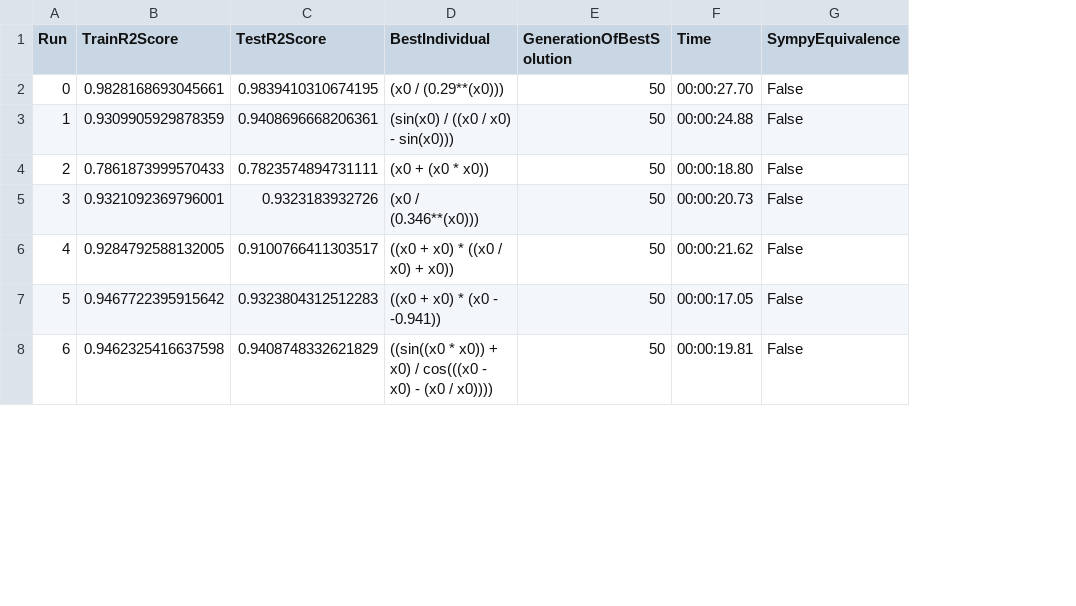
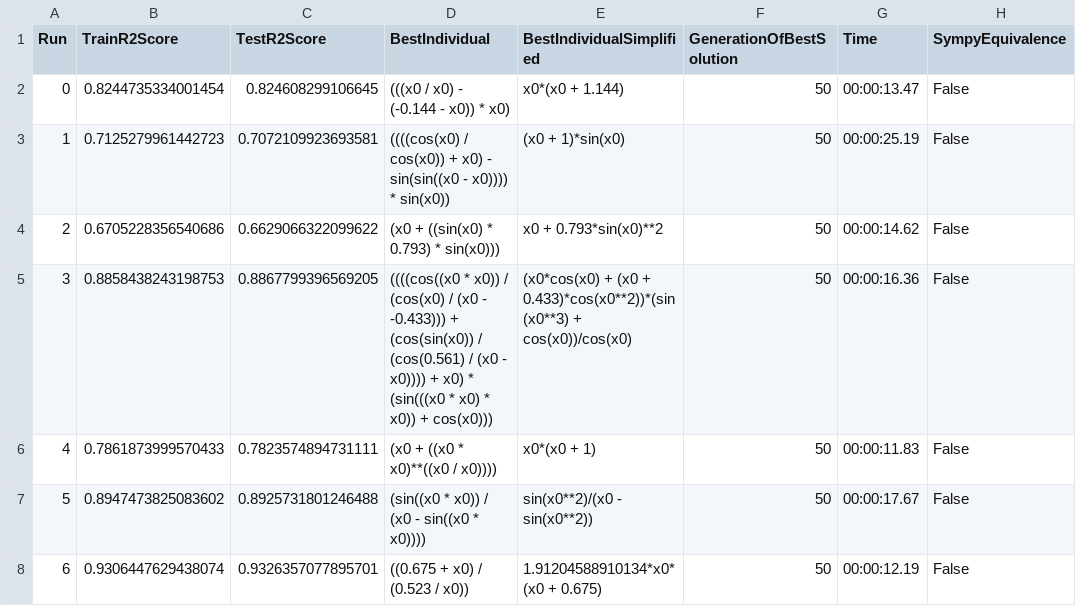
Before and after one commit to jana-jovicic/Symbolic-Regression, a CSV file: results/GP/basicGP/f2.csv, drawn as a sheet; only a part is shown; addresses are those after the commit; the diff covers the shown part only; the diff names each change by its address in the sheet, - before the commit and + after, or states it on an @@ line.

Commit message:
more results

```diff
--- a/results/GP/basicGP/f2.csv
+++ b/results/GP/basicGP/f2.csv
+column E (BestIndividualSimplified), rows 2-8: x0*(x0 + 1.144) | (x0 + 1)*sin(x0) | x0 + 0.793*sin(x0)**2 | (x0*cos(x0) + (x0 + 0.433)*cos(x0**2))*(sin(x0**3) + cos(x0))/cos(x0) | x0*(x0 + 1) | sin(x0**2)/(x0 - sin(x0**2)) | 1.91204588910134*x0*(x0 + 0.675)
-B2 (TrainR2Score): 0.9828168693045661
+B2 (TrainR2Score): 0.8244735334001454
-C2 (TestR2Score): 0.9839410310674195
+C2 (TestR2Score): 0.824608299106645
-D2 (BestIndividual): (x0 / (0.29**(x0)))
+D2 (BestIndividual): (((x0 / x0) - (-0.144 - x0)) * x0)
-G2 (Time): 00:00:27.70
+G2 (Time): 00:00:13.47
-B3 (TrainR2Score): 0.9309905929878359
+B3 (TrainR2Score): 0.7125279961442723
-C3 (TestR2Score): 0.9408696668206361
+C3 (TestR2Score): 0.7072109923693581
-D3 (BestIndividual): (sin(x0) / ((x0 / x0) - sin(x0)))
+D3 (BestIndividual): ((((cos(x0) / cos(x0)) + x0) - sin(sin((x0 - x0)))) * sin(x0))
-G3 (Time): 00:00:24.88
+G3 (Time): 00:00:25.19
-B4 (TrainR2Score): 0.7861873999570433
+B4 (TrainR2Score): 0.6705228356540686
-C4 (TestR2Score): 0.7823574894731111
+C4 (TestR2Score): 0.6629066322099622
-D4 (BestIndividual): (x0 + (x0 * x0))
+D4 (BestIndividual): (x0 + ((sin(x0) * 0.793) * sin(x0)))
-G4 (Time): 00:00:18.80
+G4 (Time): 00:00:14.62
-B5 (TrainR2Score): 0.9321092369796001
+B5 (TrainR2Score): 0.8858438243198753
-C5 (TestR2Score): 0.9323183932726
+C5 (TestR2Score): 0.8867799396569205
-D5 (BestIndividual): (x0 / (0.346**(x0)))
+D5 (BestIndividual): ((((cos((x0 * x0)) / (cos(x0) / (x0 - -0.433))) + (cos(sin(x0)) / (cos(0.561) / (x0 - x0)))) + x0) * (sin(((x0 * x0) * x0)) + cos(x0)))
-G5 (Time): 00:00:20.73
+G5 (Time): 00:00:16.36
-B6 (TrainR2Score): 0.9284792588132005
+B6 (TrainR2Score): 0.7861873999570433
-C6 (TestR2Score): 0.9100766411303517
+C6 (TestR2Score): 0.7823574894731111
-D6 (BestIndividual): ((x0 + x0) * ((x0 / x0) + x0))
+D6 (BestIndividual): (x0 + ((x0 * x0)**((x0 / x0))))
-G6 (Time): 00:00:21.62
+G6 (Time): 00:00:11.83
-B7 (TrainR2Score): 0.9467722395915642
+B7 (TrainR2Score): 0.8947473825083602
-C7 (TestR2Score): 0.9323804312512283
+C7 (TestR2Score): 0.8925731801246488
-D7 (BestIndividual): ((x0 + x0) * (x0 - -0.941))
+D7 (BestIndividual): (sin((x0 * x0)) / (x0 - sin((x0 * x0))))
-G7 (Time): 00:00:17.05
+G7 (Time): 00:00:17.67
-B8 (TrainR2Score): 0.9462325416637598
+B8 (TrainR2Score): 0.9306447629438074
-C8 (TestR2Score): 0.9408748332621829
+C8 (TestR2Score): 0.9326357077895701
-D8 (BestIndividual): ((sin((x0 * x0)) + x0) / cos(((x0 - x0) - (x0 / x0))))
+D8 (BestIndividual): ((0.675 + x0) / (0.523 / x0))
-G8 (Time): 00:00:19.81
+G8 (Time): 00:00:12.19
```
Also changed, not shown: 88 edited cells elsewhere in this file, results/GP/basicGP/f3.csv, results/GP/basicGP/f4.csv, 56 other files.
